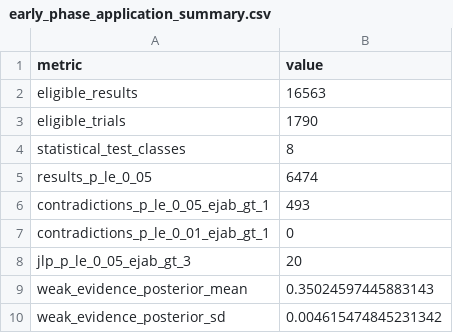
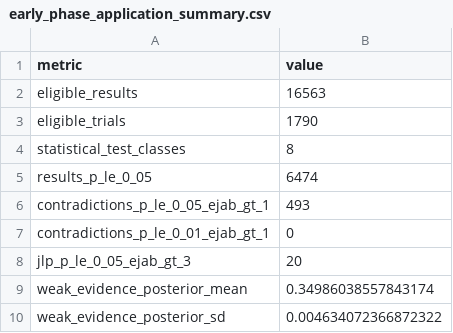
Before and after one commit to nathoogroup/ejabclinicaltrials, a CSV file: analysis/early_phase/outputs/early_phase_application_summary.csv, drawn as a sheet.

```diff
--- a/analysis/early_phase/outputs/early_phase_application_summary.csv
+++ b/analysis/early_phase/outputs/early_phase_application_summary.csv
@@ -8,3 +8,3 @@ contradictions_p_le_0_01_ejab_gt_1,0
 jlp_p_le_0_05_ejab_gt_3,20
-weak_evidence_posterior_mean,0.35024597445883143
-weak_evidence_posterior_sd,0.004615474845231342
+weak_evidence_posterior_mean,0.34986038557843174
+weak_evidence_posterior_sd,0.004634072366872322
```
Also changed, not shown: analysis/early_phase/outputs/early_phase_contradiction_posterior_draws.csv, analysis/early_phase/outputs/early_phase_contradiction_posterior_summary.csv, 17 other files.
